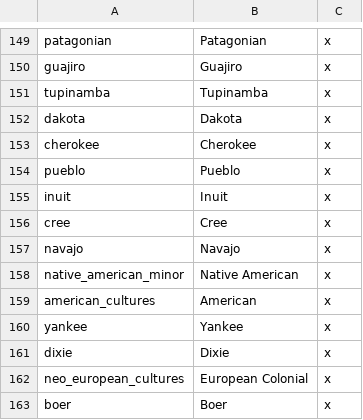
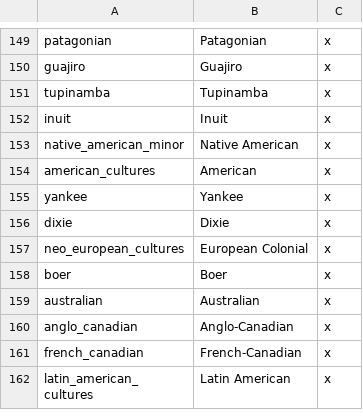
Before and after one commit to lilp123a/Victoria-Universalis-Fork, a CSV file: Victoria Universalis Fork/localisation/Cultures.csv, drawn as a sheet; only a part is shown, gaps mark what is left out; the shorter side is filled out with more unchanged rows; the diff names each change by its address in the sheet, - before the commit and + after, or states it on an @@ line.

Commit message:
Remove various North American native cultures and the Cherokee tag, and associated content

```diff
--- a/Victoria Universalis Fork/localisation/Cultures.csv
+++ b/Victoria Universalis Fork/localisation/Cultures.csv
-row 152: dakota | Dakota | x
-row 153: cherokee | Cherokee | x
-row 154: pueblo | Pueblo | x
-row 156: cree | Cree | x
-row 157: navajo | Navajo | x
```
Also changed, not shown: Victoria Universalis Fork/localisation/Countries.csv, Victoria Universalis Fork/localisation/Parties.csv, 14 other files.
